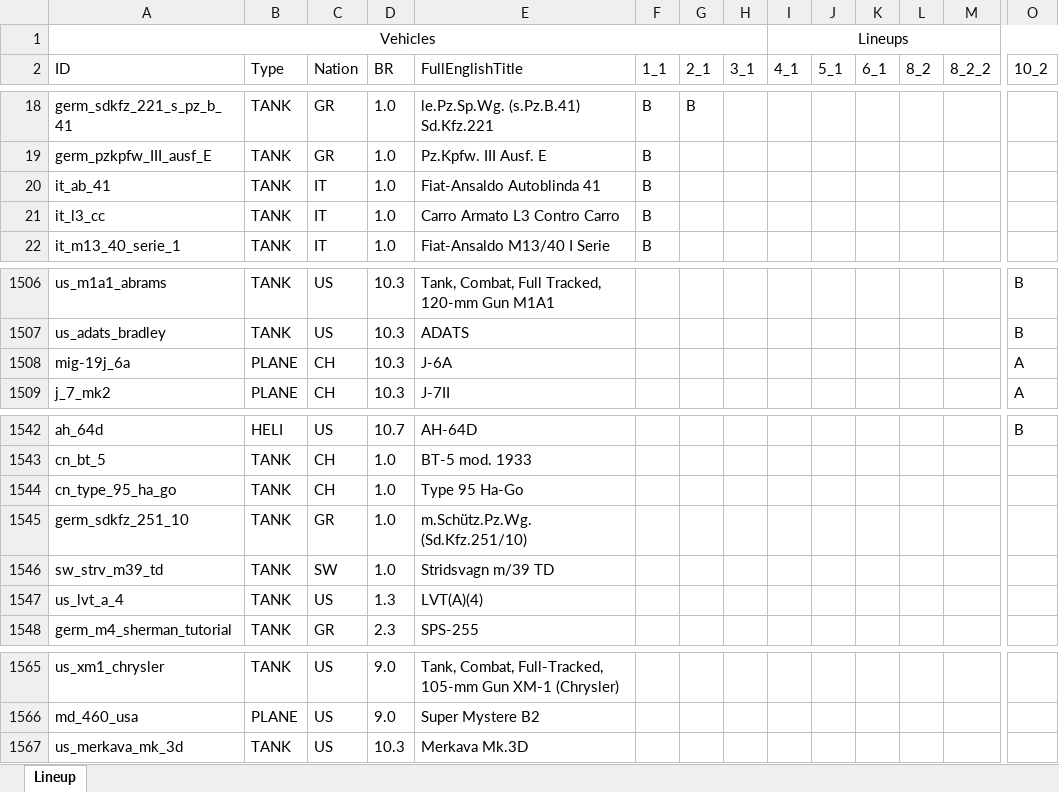
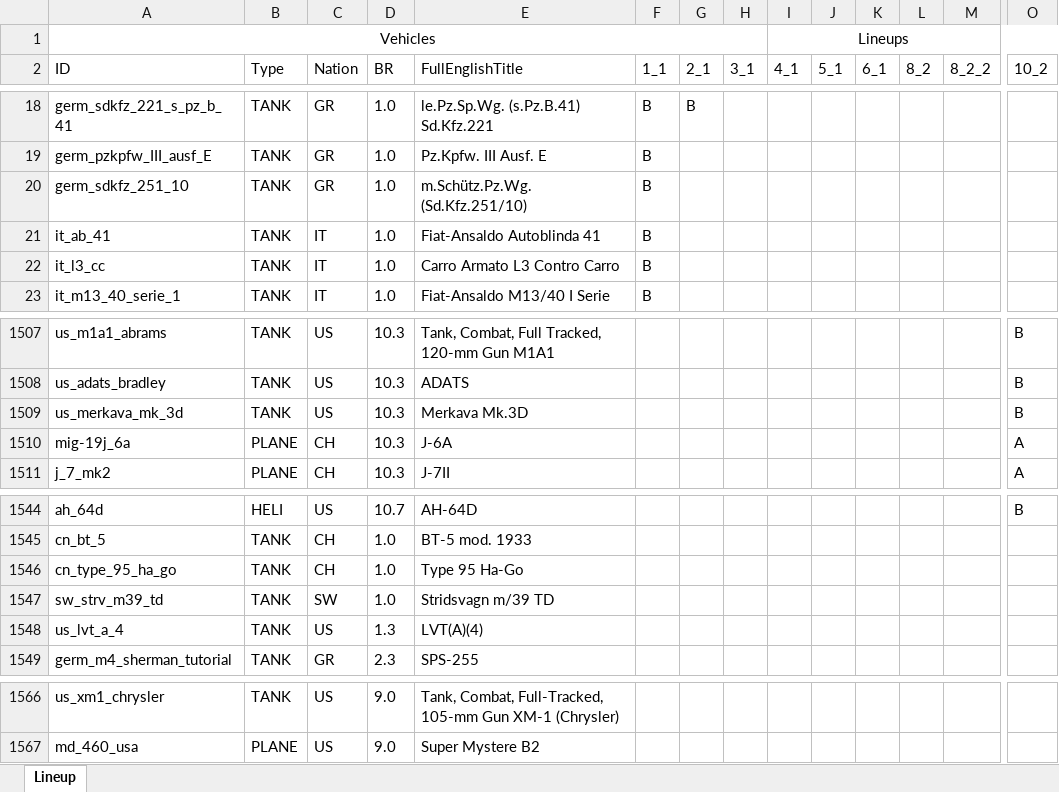
Before and after one commit to runaloop/ThunderSimLineup, an Excel workbook: actual_lineups.xlsx, sheet Lineup, drawn as a sheet; only a part is shown, gaps mark what is left out; values as stored, in another font and other column widths than the file's, no borders; table styles not drawn; removed rows and columns are numbered as before the commit, all else as after; rows hold the shown columns only; the diff names each change by its address in the sheet, - before the commit and + after, or states it on an @@ line.

Commit message:
Add: actual lineup changes: m.Schütz.Pz.Wg. (Sd.Kfz.251/10) is added to 1_1 Merkava Mk.3D is added to 10_2

```diff
--- a/actual_lineups.xlsx (sheet Lineup)
+++ b/actual_lineups.xlsx (sheet Lineup)
+row 20: germ_sdkfz_251_10 | TANK | GR | 1.0 | m.Schütz.Pz.Wg. (Sd.Kfz.251/10) | B
+row 1509: us_merkava_mk_3d | TANK | US | 10.3 | Merkava Mk.3D |  |  |  |  |  |  |  |  | B
-row 1545: germ_sdkfz_251_10 | TANK | GR | 1.0 | m.Schütz.Pz.Wg. (Sd.Kfz.251/10)
-row 1567: us_merkava_mk_3d | TANK | US | 10.3 | Merkava Mk.3D
```
Also changed, not shown: 2 other files.
